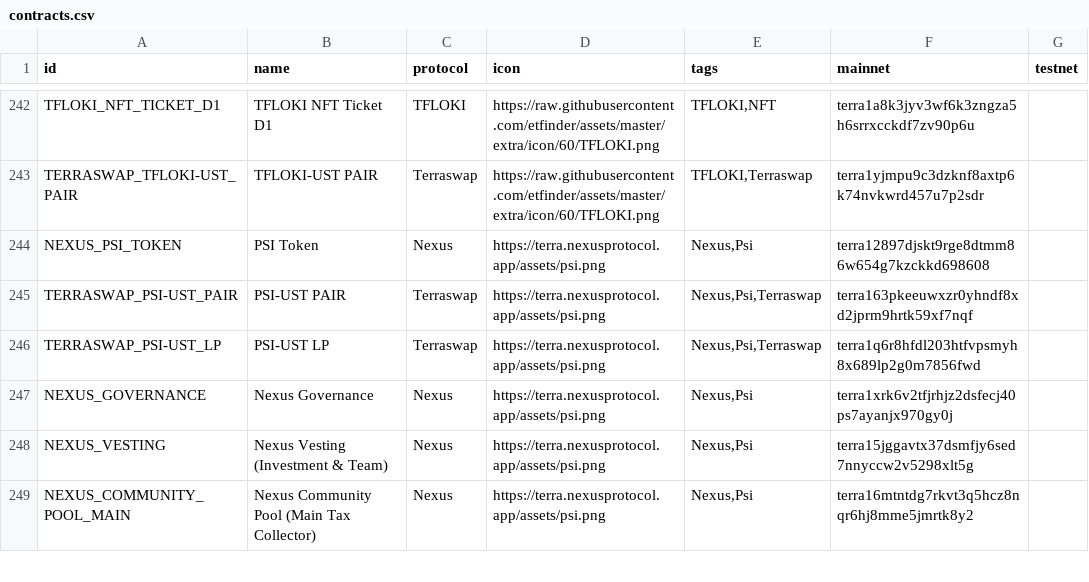
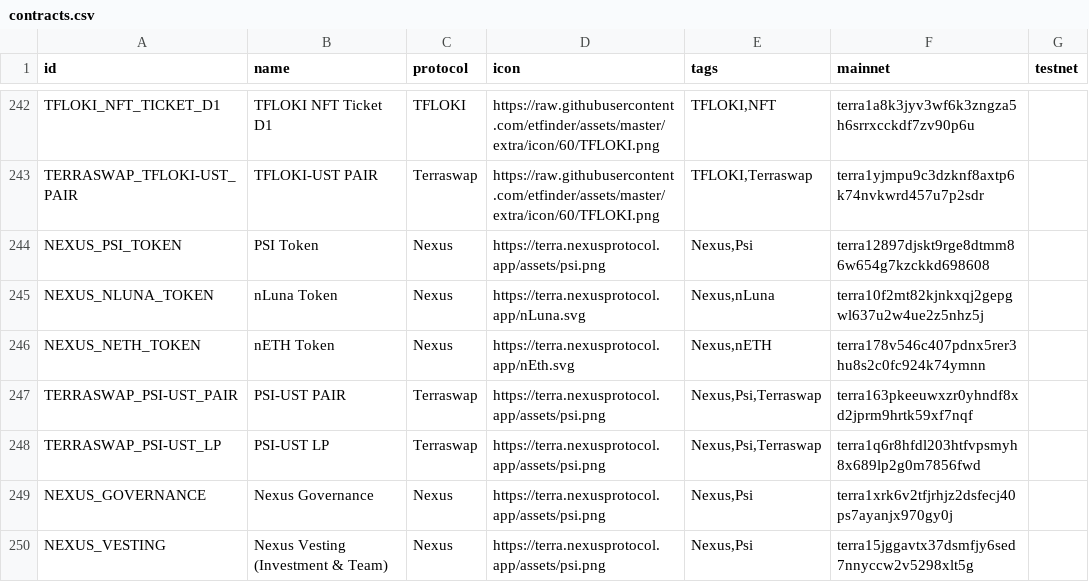
Before and after one commit to wrjanan/assets, a CSV file: extra/cw20/contracts.csv, drawn as a sheet; only a part is shown, gaps mark what is left out; the shorter side is filled out with more unchanged rows; the diff names each change by its address in the sheet, - before the commit and + after, or states it on an @@ line.

Commit message:
feat: nLuna and nETH

```diff
--- a/extra/cw20/contracts.csv
+++ b/extra/cw20/contracts.csv
+row 245: NEXUS_NLUNA_TOKEN | nLuna Token | Nexus | https://terra.nexusprotocol.app/nLuna.svg | Nexus,nLuna | terra10f2mt82kjnkxqj2gepgwl637u2w4ue2z5nhz5j
+row 246: NEXUS_NETH_TOKEN | nETH Token | Nexus | https://terra.nexusprotocol.app/nEth.svg | Nexus,nETH | terra178v546c407pdnx5rer3hu8s2c0fc924k74ymnn
```
Also changed, not shown: extra/cw20/tokens.csv, 2 other files.
